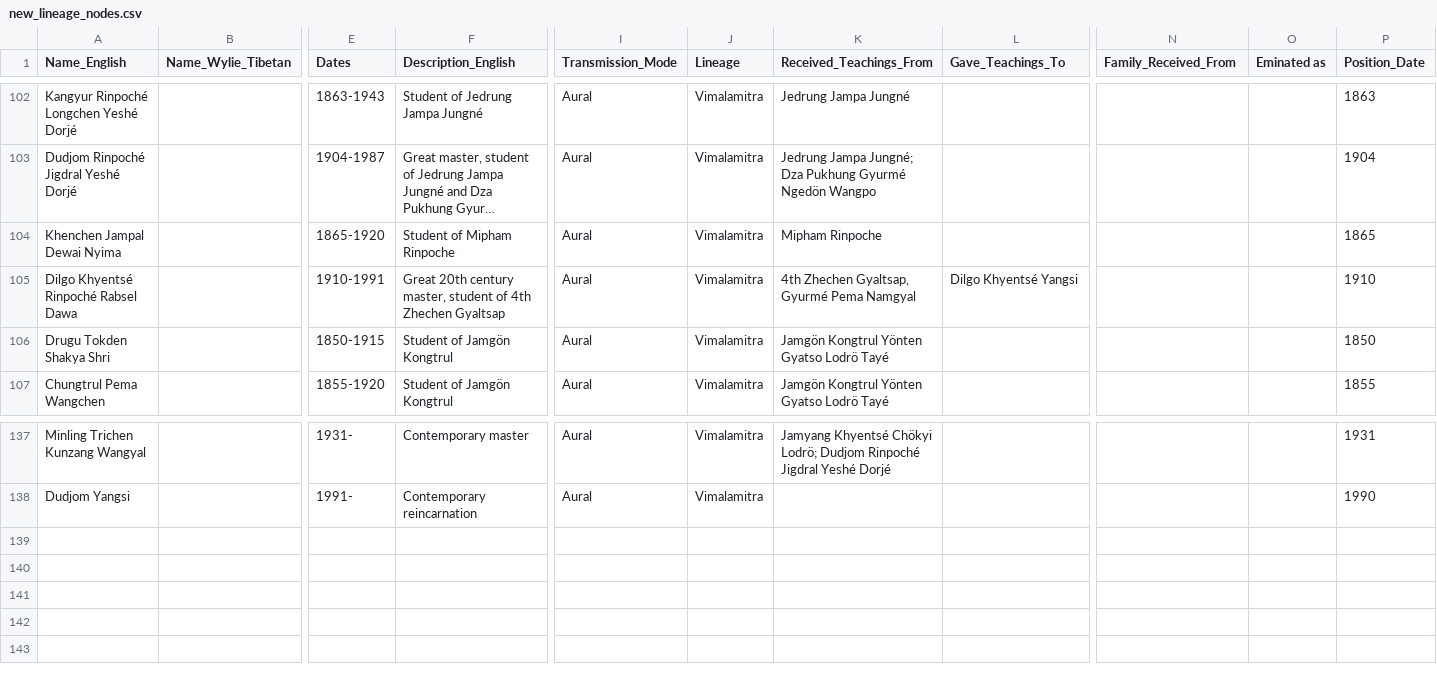
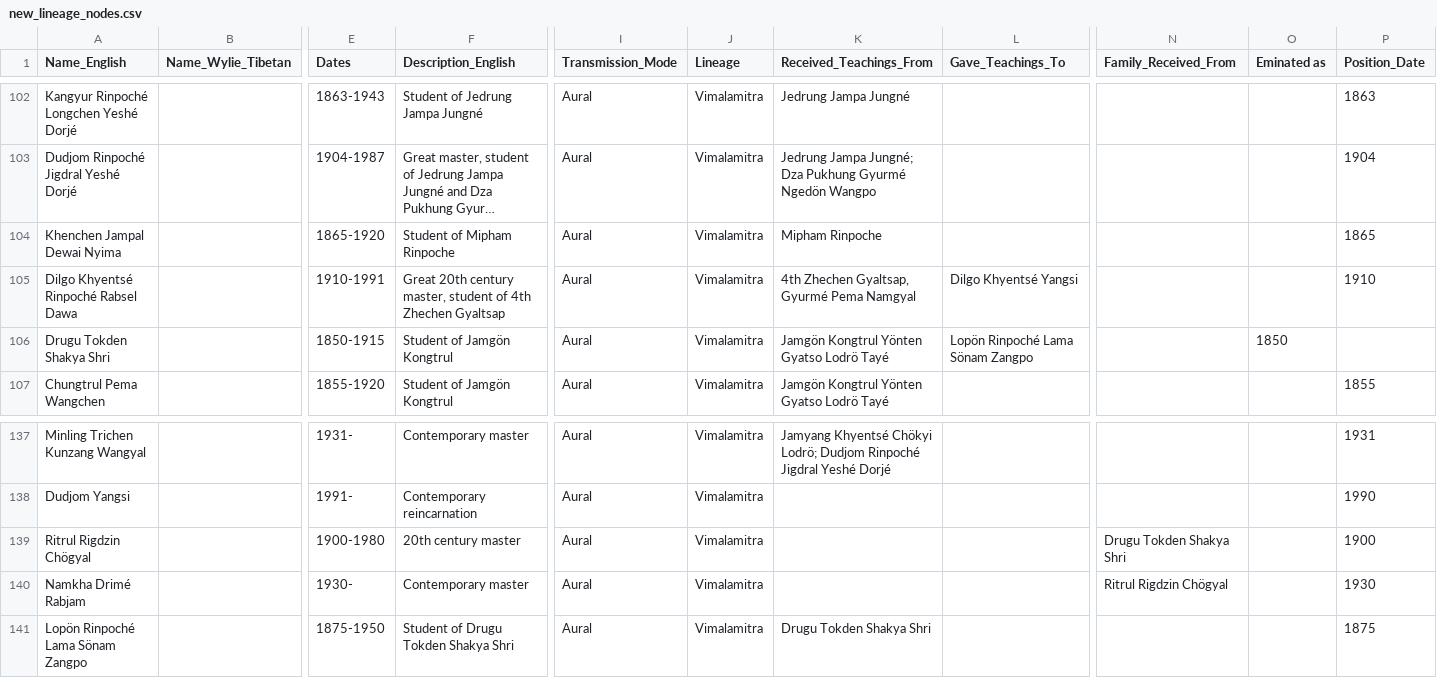
Before and after one commit to aftab-h/buddhist-lineage-tree-for-web, a CSV file: data/new_lineage_nodes.csv, drawn as a sheet; only a part is shown, gaps mark what is left out; long unchanged cells end in …; rows hold the shown columns only; the diff names each change by its address in the sheet, - before the commit and + after, or states it on an @@ line.

Commit message:
updating csv

```diff
--- a/data/new_lineage_nodes.csv
+++ b/data/new_lineage_nodes.csv
-L106 (Gave_Teachings_To): (empty)
+L106 (Gave_Teachings_To): Lopön Rinpoché Lama Sönam Zangpo
-O106 (Eminated as): (empty)
+O106 (Eminated as): 1850
-P106 (Position_Date): 1850
+P106 (Position_Date): (empty)
+row 139: Ritrul Rigdzin Chögyal |  | 1900-1980 | 20th century master | Aural | Vimalamitra |  |  | Drugu Tokden Shakya Shri |  | 1900
+row 140: Namkha Drimé Rabjam |  | 1930- | Contemporary master | Aural | Vimalamitra |  |  | Ritrul Rigdzin Chögyal |  | 1930
+row 141: Lopön Rinpoché Lama Sönam Zangpo |  | 1875-1950 | Student of Drugu Tokden Shakya Shri | Aural | Vimalamitra | Drugu Tokden Shakya Shri |  |  |  | 1875
```
